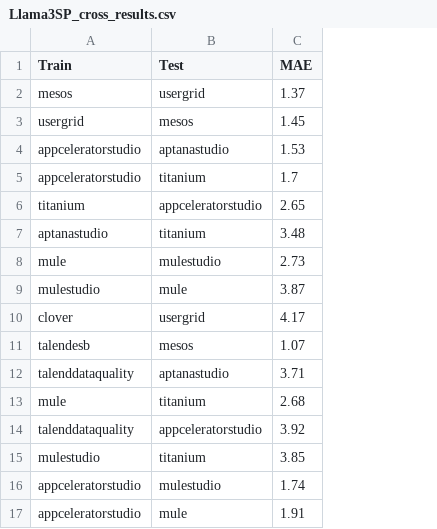
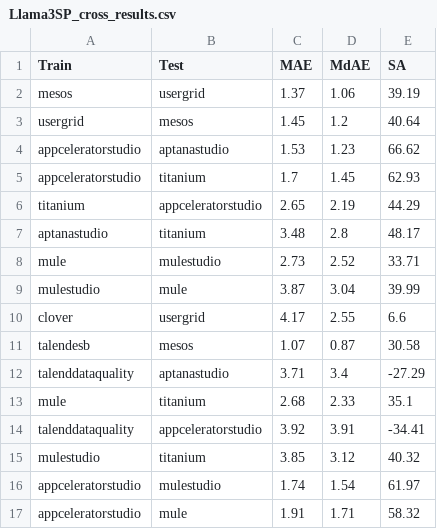
Before and after one commit to DEVCamiloSepulveda/llama3sp, a CSV file: data_model_analysis/Llama3SP_cross_results.csv, drawn as a sheet; the diff names each change by its address in the sheet, - before the commit and + after, or states it on an @@ line.

```diff
--- a/data_model_analysis/Llama3SP_cross_results.csv
+++ b/data_model_analysis/Llama3SP_cross_results.csv
+column D (MdAE), rows 2-17: 1.06 | 1.2 | 1.23 | 1.45 | 2.19 | 2.8 | 2.52 | 3.04 | 2.55 | 0.87 | 3.4 | 2.33 | 3.91 | 3.12 | 1.54 | 1.71
+column E (SA), rows 2-17: 39.19 | 40.64 | 66.62 | 62.93 | 44.29 | 48.17 | 33.71 | 39.99 | 6.6 | 30.58 | -27.29 | 35.1 | -34.41 | 40.32 | 61.97 | 58.32
```
Also changed, not shown: data_model_analysis/Llama3SP_within_results.csv, data_model_analysis/og-cross-repository.csv, 19 other files.
